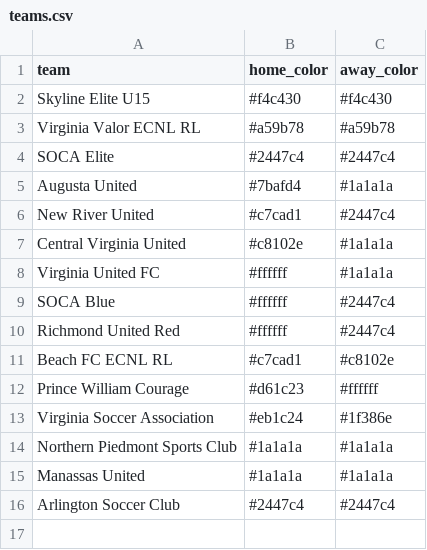
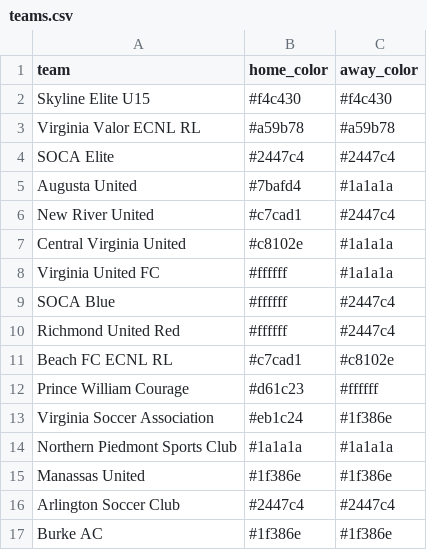
Before and after one commit to zpbandy-art/svu-u16-team-site, a CSV file: teams.csv, drawn as a sheet.

```diff
--- a/teams.csv
+++ b/teams.csv
@@ -14,3 +14,4 @@ Virginia Soccer Association,#eb1c24,#1f386e
 Northern Piedmont Sports Club,#1a1a1a,#1a1a1a
-Manassas United,#1a1a1a,#1a1a1a
+Manassas United,#1f386e,#1f386e
 Arlington Soccer Club,#2447c4,#2447c4
+Burke AC,#1f386e,#1f386e
```
Also changed, not shown: absences.csv, events.csv, 2 other files.
